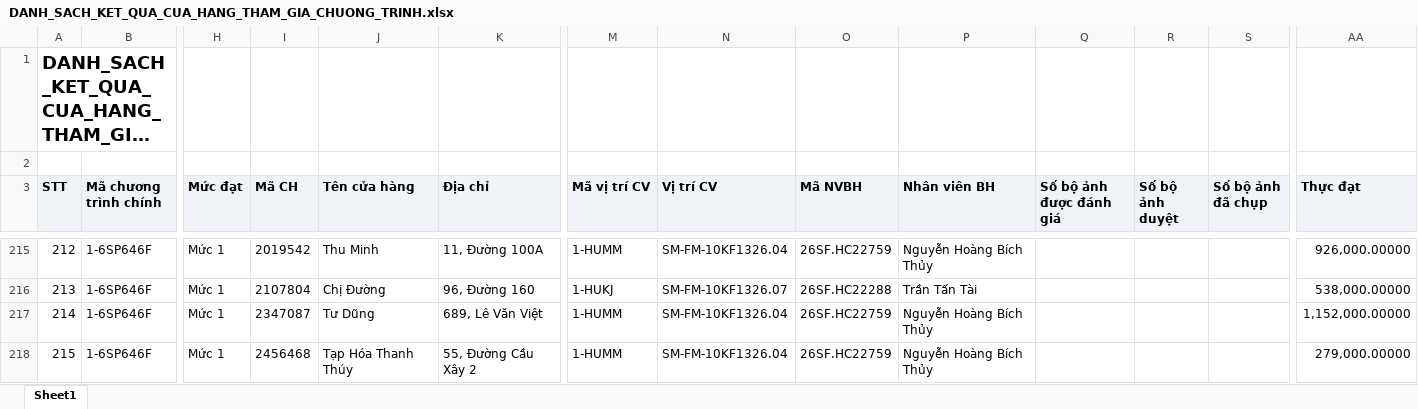
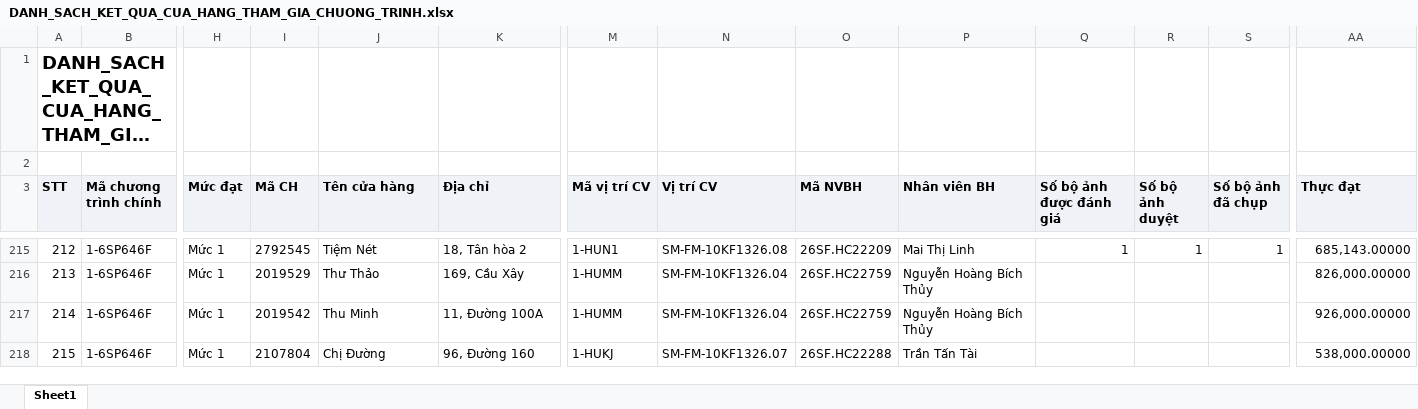
Before and after one commit to Tantt2026/Dashboard-Masan, an Excel workbook: data/Thang11/DANH_SACH_KET_QUA_CUA_HANG_THAM_GIA_CHUONG_TRINH.xlsx, sheet Sheet1, drawn as a sheet; only a part is shown, gaps mark what is left out; long unchanged cells end in …; values as stored, in another font and other column widths than the file's, no borders; the diff covers the shown part only; the diff names each change by its address in the sheet, - before the commit and + after, or states it on an @@ line.

```diff
--- a/data/Thang11/DANH_SACH_KET_QUA_CUA_HANG_THAM_GIA_CHUONG_TRINH.xlsx (sheet Sheet1)
+++ b/data/Thang11/DANH_SACH_KET_QUA_CUA_HANG_THAM_GIA_CHUONG_TRINH.xlsx (sheet Sheet1)
-I215 (Mã CH): 2019542
+I215 (Mã CH): 2792545
-J215 (Tên cửa hàng): Thu Minh
+J215 (Tên cửa hàng): Tiệm Nét
-K215 (Địa chỉ): 11, Đường 100A
+K215 (Địa chỉ): 18, Tân hòa 2
-M215 (Mã vị trí CV): 1-HUMM
+M215 (Mã vị trí CV): 1-HUN1
-N215 (Vị trí CV): SM-FM-10KF1326.04
+N215 (Vị trí CV): SM-FM-10KF1326.08
-O215 (Mã NVBH): 26SF.HC22759
+O215 (Mã NVBH): 26SF.HC22209
-P215 (Nhân viên BH): Nguyễn Hoàng Bích Thủy
+P215 (Nhân viên BH): Mai Thị Linh
-Q215 (Số bộ ảnh được đánh giá): (empty)
+Q215 (Số bộ ảnh được đánh giá): 1
-R215 (Số bộ ảnh duyệt): (empty)
+R215 (Số bộ ảnh duyệt): 1
-S215 (Số bộ ảnh đã chụp): (empty)
+S215 (Số bộ ảnh đã chụp): 1
-AA215 (Thực đạt): 926,000.00000
+AA215 (Thực đạt): 685,143.00000
-I216 (Mã CH): 2107804
+I216 (Mã CH): 2019529
-J216 (Tên cửa hàng): Chị Đường
+J216 (Tên cửa hàng): Thư Thảo
-K216 (Địa chỉ): 96, Đường 160
+K216 (Địa chỉ): 169, Cầu Xây
-M216 (Mã vị trí CV): 1-HUKJ
+M216 (Mã vị trí CV): 1-HUMM
-N216 (Vị trí CV): SM-FM-10KF1326.07
+N216 (Vị trí CV): SM-FM-10KF1326.04
-O216 (Mã NVBH): 26SF.HC22288
+O216 (Mã NVBH): 26SF.HC22759
-P216 (Nhân viên BH): Trần Tấn Tài
+P216 (Nhân viên BH): Nguyễn Hoàng Bích Thủy
-AA216 (Thực đạt): 538,000.00000
+AA216 (Thực đạt): 826,000.00000
-I217 (Mã CH): 2347087
+I217 (Mã CH): 2019542
-J217 (Tên cửa hàng): Tư Dũng
+J217 (Tên cửa hàng): Thu Minh
-K217 (Địa chỉ): 689, Lê Văn Việt
+K217 (Địa chỉ): 11, Đường 100A
-AA217 (Thực đạt): 1,152,000.00000
+AA217 (Thực đạt): 926,000.00000
-I218 (Mã CH): 2456468
+I218 (Mã CH): 2107804
-J218 (Tên cửa hàng): Tạp Hóa Thanh Thúy
+J218 (Tên cửa hàng): Chị Đường
-K218 (Địa chỉ): 55, Đường Cầu Xây 2
+K218 (Địa chỉ): 96, Đường 160
-M218 (Mã vị trí CV): 1-HUMM
+M218 (Mã vị trí CV): 1-HUKJ
-N218 (Vị trí CV): SM-FM-10KF1326.04
+N218 (Vị trí CV): SM-FM-10KF1326.07
-O218 (Mã NVBH): 26SF.HC22759
+O218 (Mã NVBH): 26SF.HC22288
-P218 (Nhân viên BH): Nguyễn Hoàng Bích Thủy
+P218 (Nhân viên BH): Trần Tấn Tài
-AA218 (Thực đạt): 279,000.00000
+AA218 (Thực đạt): 538,000.00000
```
Also changed, not shown: 179 edited cells elsewhere in this sheet, data/Thang11/DanhSachLichViengTham.xlsx, data/Thang11/DanhSachXetBoHinhTrungBay.xlsx, 3 other files.
